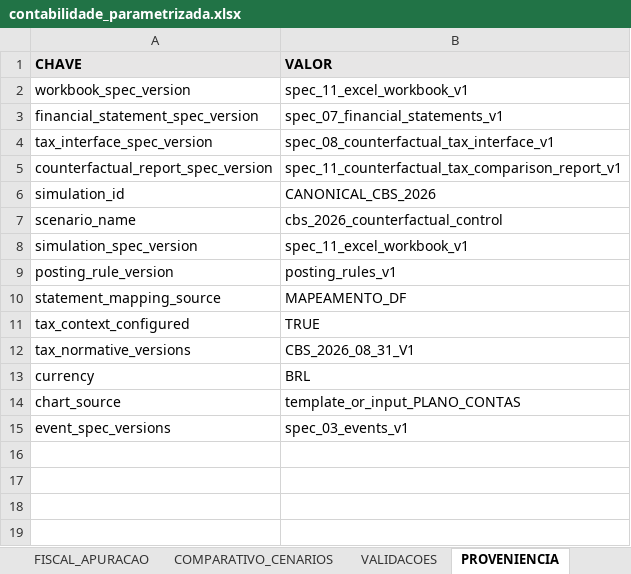
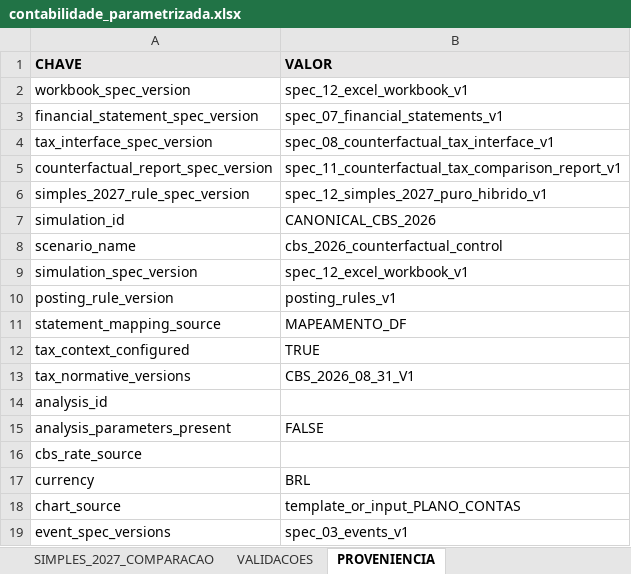
Before and after one commit to lyvesmatufrj/contabilidade-parametrizada, an Excel workbook: artifacts/contabilidade_parametrizada.xlsx, sheet PROVENIENCIA, drawn as a sheet; values as stored, in another font and other column widths than the file's, no borders; table styles not drawn; addresses are those after the commit; the diff names each change by its address in the sheet, - before the commit and + after, or states it on an @@ line.

Commit message:
spec-12-simples-2027-puro-hibrido

```diff
--- a/artifacts/contabilidade_parametrizada.xlsx (sheet PROVENIENCIA)
+++ b/artifacts/contabilidade_parametrizada.xlsx (sheet PROVENIENCIA)
+sheet tab: SIMPLES_2027_COMPARACAO
-B2 (VALOR): spec_11_excel_workbook_v1
+B2 (VALOR): spec_12_excel_workbook_v1
+row 6: simples_2027_rule_spec_version | spec_12_simples_2027_puro_hibrido_v1
-B9 (VALOR): spec_11_excel_workbook_v1
+B9 (VALOR): spec_12_excel_workbook_v1
+row 14: analysis_id
+row 15: analysis_parameters_present | FALSE
+row 16: cbs_rate_source
```
Also changed, not shown: sheet ENTRADAS, sheet README, sheet VALIDACOES, sheet CONFIG, sheet RESUMO, other sheet tabs, 19 other files.
